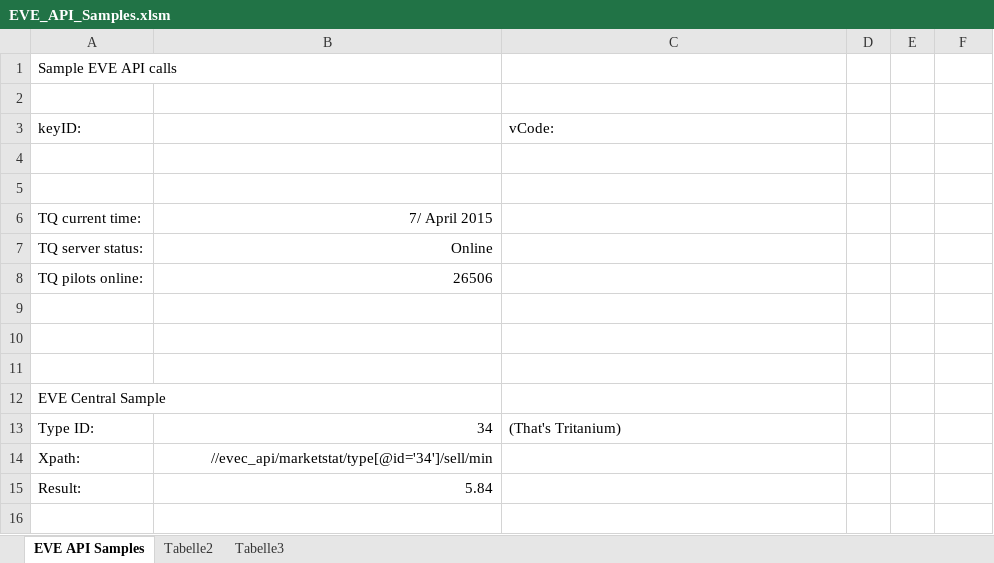
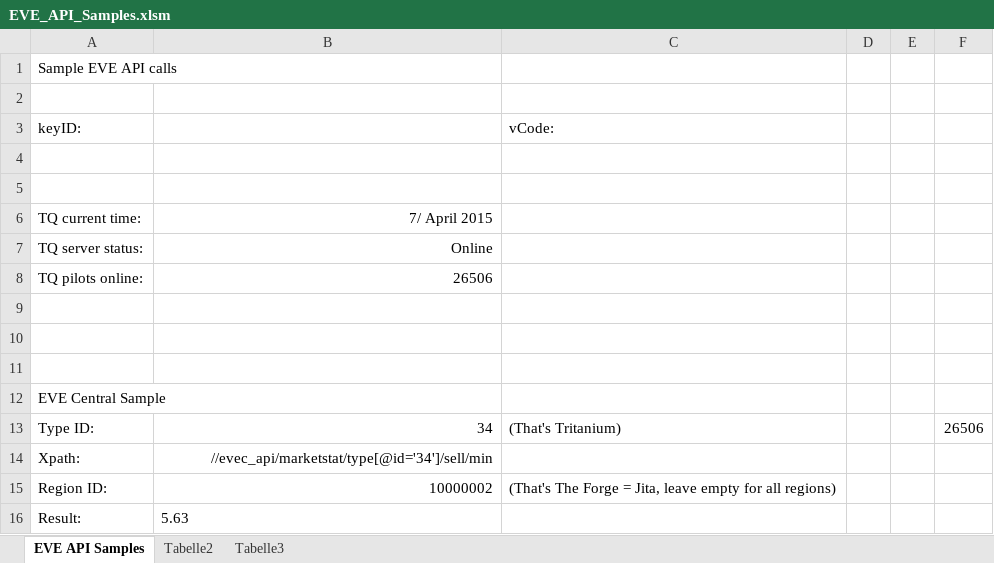
Before and after one commit to HelOWeen/eveExcel, an Excel workbook: EVE_API_Samples.xlsm, sheet EVE API Samples, drawn as a sheet; values as stored, in another font and other column widths than the file's, no borders; charts and pictures not drawn; addresses are those after the commit; the diff names each change by its address in the sheet, - before the commit and + after, or states it on an @@ line.

```diff
--- a/EVE_API_Samples.xlsm (sheet EVE API Samples)
+++ b/EVE_API_Samples.xlsm (sheet EVE API Samples)
-F13: (empty)
+F13: 26506
+row 15: Region ID: | 10000002 | (That's The Forge = Jita, leave empty for all regions)
-B16: 5.84
+B16: 5.63
-B16 alignment: right
+B16 alignment: left
```
Also changed, not shown: charts or pictures, 1 other file.
